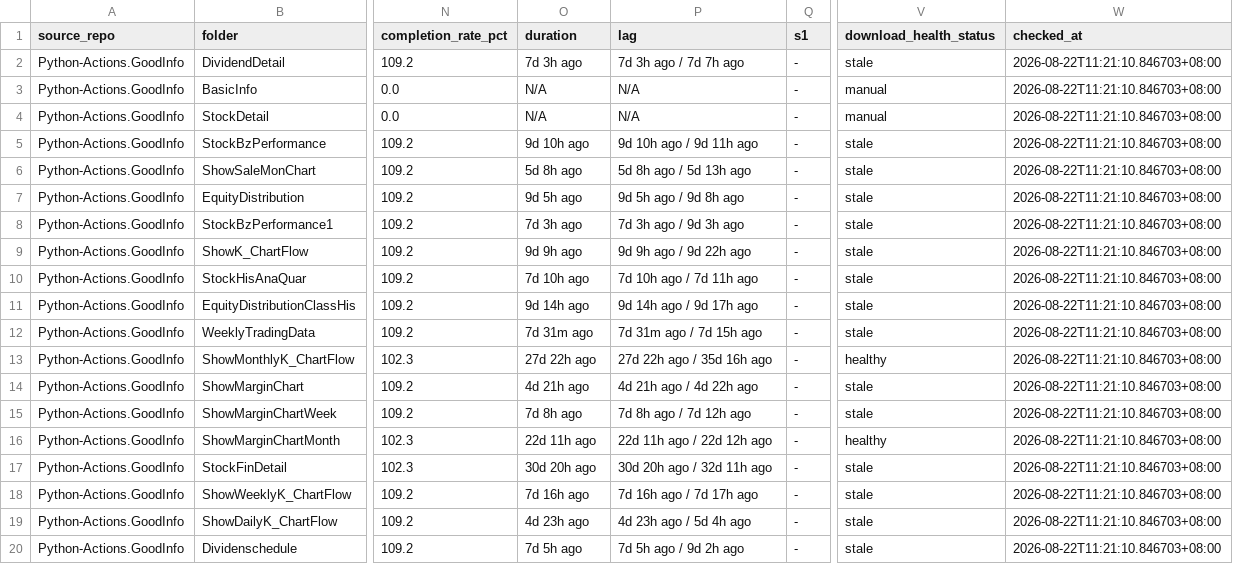
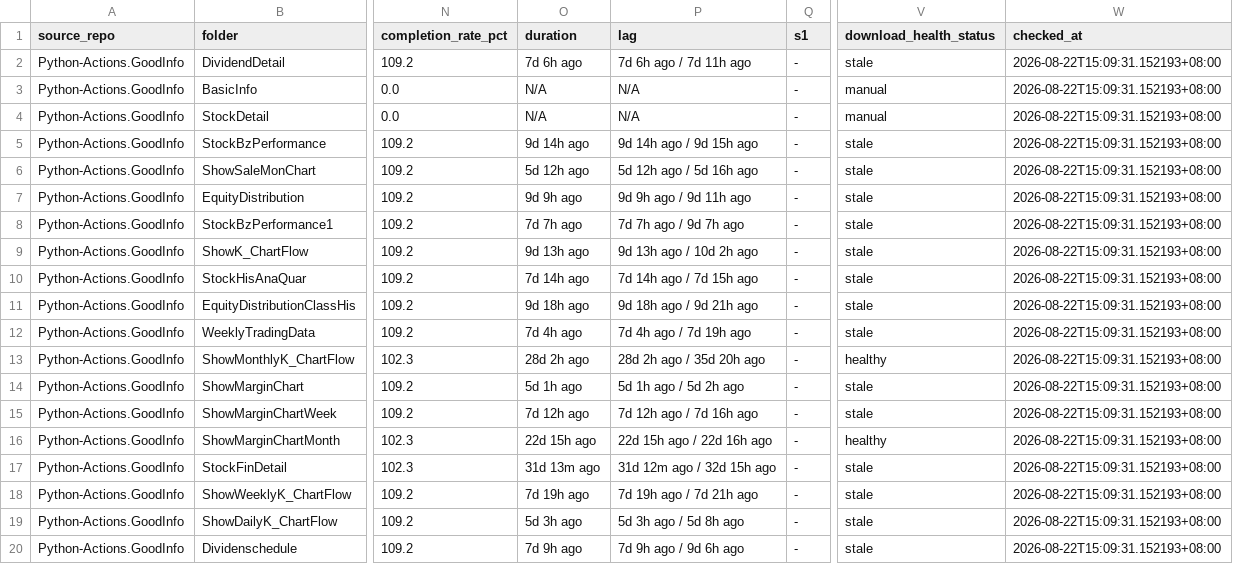
Before and after one commit to wenchiehlee-investment/Python-Actions.GoodInfo, a CSV file: data/upstream/goodinfo_download_health.csv, drawn as a sheet; only a part is shown, gaps mark what is left out; the diff names each change by its address in the sheet, - before the commit and + after, or states it on an @@ line.

Commit message:
🔄 synced file(s) with wenchiehlee-investment/Python-Actions.GoodInfo

```diff
--- a/data/upstream/goodinfo_download_health.csv
+++ b/data/upstream/goodinfo_download_health.csv
-O2 (duration): 7d 3h ago
+O2 (duration): 7d 6h ago
-P2 (lag): 7d 3h ago / 7d 7h ago
+P2 (lag): 7d 6h ago / 7d 11h ago
-W2:W20 (checked_at): 2026-08-22T11:21:10.846703+08:00
+W2:W20 (checked_at): 2026-08-22T15:09:31.152193+08:00
-O5 (duration): 9d 10h ago
+O5 (duration): 9d 14h ago
-P5 (lag): 9d 10h ago / 9d 11h ago
+P5 (lag): 9d 14h ago / 9d 15h ago
-O6 (duration): 5d 8h ago
+O6 (duration): 5d 12h ago
-P6 (lag): 5d 8h ago / 5d 13h ago
+P6 (lag): 5d 12h ago / 5d 16h ago
-O7 (duration): 9d 5h ago
+O7 (duration): 9d 9h ago
-P7 (lag): 9d 5h ago / 9d 8h ago
+P7 (lag): 9d 9h ago / 9d 11h ago
-O8 (duration): 7d 3h ago
+O8 (duration): 7d 7h ago
-P8 (lag): 7d 3h ago / 9d 3h ago
+P8 (lag): 7d 7h ago / 9d 7h ago
-O9 (duration): 9d 9h ago
+O9 (duration): 9d 13h ago
-P9 (lag): 9d 9h ago / 9d 22h ago
+P9 (lag): 9d 13h ago / 10d 2h ago
-O10 (duration): 7d 10h ago
+O10 (duration): 7d 14h ago
-P10 (lag): 7d 10h ago / 7d 11h ago
+P10 (lag): 7d 14h ago / 7d 15h ago
-O11 (duration): 9d 14h ago
+O11 (duration): 9d 18h ago
-P11 (lag): 9d 14h ago / 9d 17h ago
+P11 (lag): 9d 18h ago / 9d 21h ago
-O12 (duration): 7d 31m ago
+O12 (duration): 7d 4h ago
-P12 (lag): 7d 31m ago / 7d 15h ago
+P12 (lag): 7d 4h ago / 7d 19h ago
-O13 (duration): 27d 22h ago
+O13 (duration): 28d 2h ago
-P13 (lag): 27d 22h ago / 35d 16h ago
+P13 (lag): 28d 2h ago / 35d 20h ago
-O14 (duration): 4d 21h ago
+O14 (duration): 5d 1h ago
-P14 (lag): 4d 21h ago / 4d 22h ago
+P14 (lag): 5d 1h ago / 5d 2h ago
-O15 (duration): 7d 8h ago
+O15 (duration): 7d 12h ago
-P15 (lag): 7d 8h ago / 7d 12h ago
+P15 (lag): 7d 12h ago / 7d 16h ago
-O16 (duration): 22d 11h ago
+O16 (duration): 22d 15h ago
-P16 (lag): 22d 11h ago / 22d 12h ago
+P16 (lag): 22d 15h ago / 22d 16h ago
-O17 (duration): 30d 20h ago
+O17 (duration): 31d 13m ago
-P17 (lag): 30d 20h ago / 32d 11h ago
+P17 (lag): 31d 12m ago / 32d 15h ago
-O18 (duration): 7d 16h ago
+O18 (duration): 7d 19h ago
-P18 (lag): 7d 16h ago / 7d 17h ago
+P18 (lag): 7d 19h ago / 7d 21h ago
-O19 (duration): 4d 23h ago
+O19 (duration): 5d 3h ago
-P19 (lag): 4d 23h ago / 5d 4h ago
+P19 (lag): 5d 3h ago / 5d 8h ago
-O20 (duration): 7d 5h ago
+O20 (duration): 7d 9h ago
-P20 (lag): 7d 5h ago / 9d 2h ago
+P20 (lag): 7d 9h ago / 9d 6h ago
```
